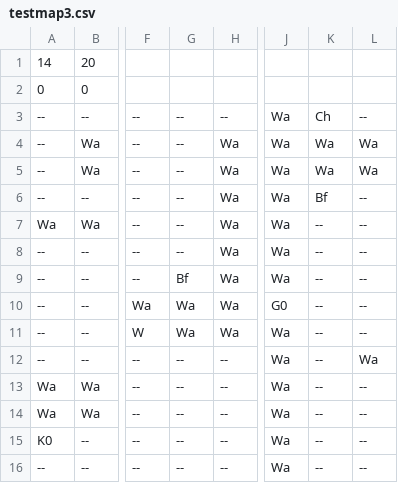
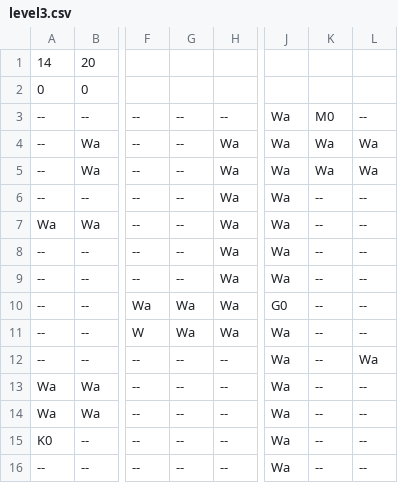
Before and after one commit to lucasdpss/Bravia-Escape, a CSV file: Bravia-Escape/resources/stages/level3.csv (was Bravia-Escape/resources/stages/testmap3.csv), drawn as a sheet; only a part is shown, gaps mark what is left out; the diff names each change by its address in the sheet, - before the commit and + after, or states it on an @@ line.

```diff
--- a/Bravia-Escape/resources/stages/testmap3.csv
+++ b/Bravia-Escape/resources/stages/level3.csv
-K3: Ch
+K3: M0
-K6: Bf
+K6: --
-G9: Bf
+G9: --
```
Also changed, not shown: Bravia-Escape/resources/stages/level2.csv, 9 other files.
